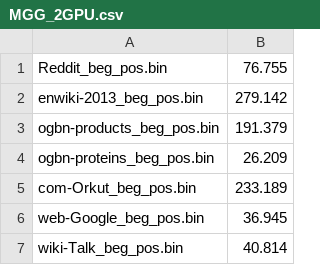
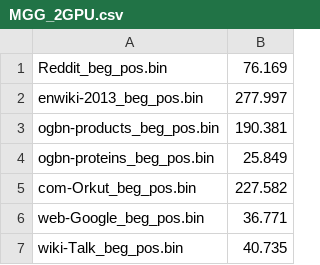
Before and after one commit to YukeWang96/MGG_OSDI23, a CSV file: csvs/MGG_2GPU.csv, drawn as a sheet.

```diff
--- a/csvs/MGG_2GPU.csv
+++ b/csvs/MGG_2GPU.csv
@@ -1,7 +1,7 @@
-Reddit_beg_pos.bin,76.755
-enwiki-2013_beg_pos.bin,279.142
-ogbn-products_beg_pos.bin,191.379
-ogbn-proteins_beg_pos.bin,26.209
-com-Orkut_beg_pos.bin,233.189
-web-Google_beg_pos.bin,36.945
-wiki-Talk_beg_pos.bin,40.814
+Reddit_beg_pos.bin,76.169
+enwiki-2013_beg_pos.bin,277.997
+ogbn-products_beg_pos.bin,190.381
+ogbn-proteins_beg_pos.bin,25.849
+com-Orkut_beg_pos.bin,227.582
+web-Google_beg_pos.bin,36.771
+wiki-Talk_beg_pos.bin,40.735
```
Also changed, not shown: 12 other files.
